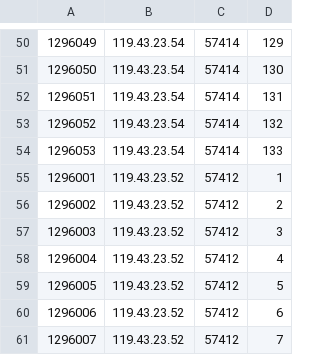
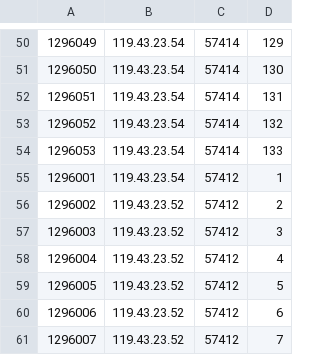
Before and after one commit to makenzielarsen/ITAK, a CSV file: Testing/TenSources.csv, drawn as a sheet; only a part is shown, gaps mark what is left out.

```diff
--- a/Testing/TenSources.csv
+++ b/Testing/TenSources.csv
@@ -54,3 +54,3 @@
 1296053,119.43.23.54,57414,133
-1296001,119.43.23.52,57412,1
+1296001,119.43.23.54,57412,1
 1296002,119.43.23.52,57412,2
```
Also changed, not shown: 4 other files.
